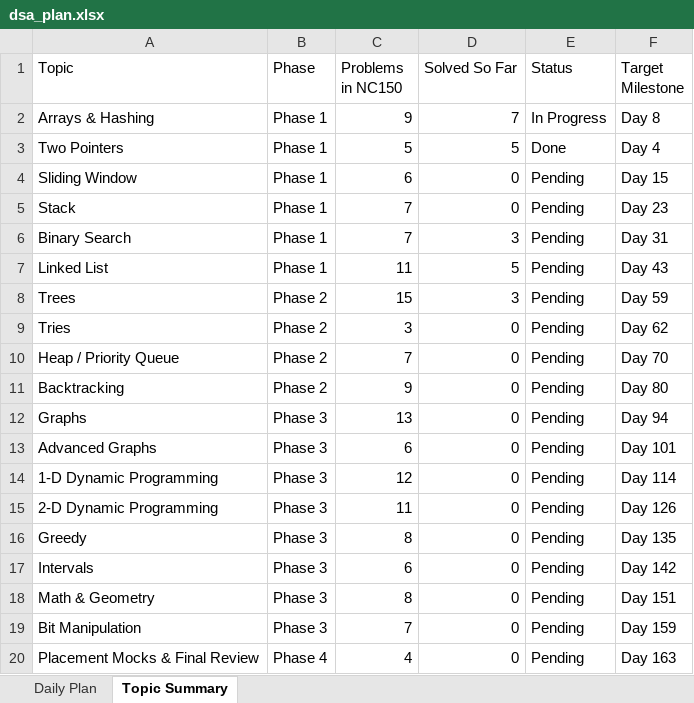
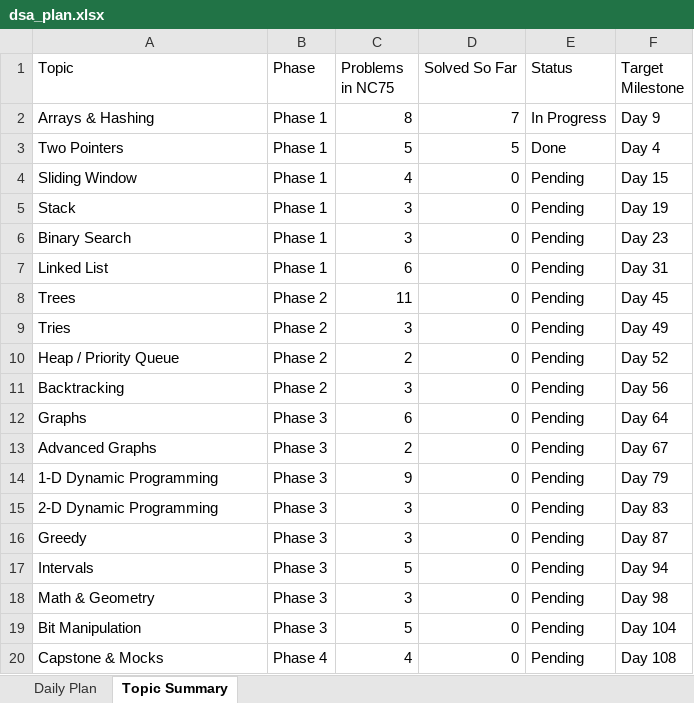
Before and after one commit to gitsparthiv/DSA_PROBLEM_SOLVING, an Excel workbook: dsa_plan.xlsx, sheet Topic Summary, drawn as a sheet; values as stored, in another font and other column widths than the file's, no cell formats; the diff names each change by its address in the sheet, - before the commit and + after, or states it on an @@ line.

Commit message:
refactor(plan): adopt NeetCode 75 roadmap with solo re-solve spaced retrieval

```diff
--- a/dsa_plan.xlsx (sheet Topic Summary)
+++ b/dsa_plan.xlsx (sheet Topic Summary)
-C1: Problems in NC150
+C1: Problems in NC75
-C2 (Problems in NC75): 9
+C2 (Problems in NC75): 8
-F2 (Target Milestone): Day 8
+F2 (Target Milestone): Day 9
-C4 (Problems in NC75): 6
+C4 (Problems in NC75): 4
-C5:C6 (Problems in NC75): 7
+C5:C6 (Problems in NC75): 3
-F5 (Target Milestone): Day 23
+F5 (Target Milestone): Day 19
-D6 (Solved So Far): 3
+D6 (Solved So Far): 0
-F6 (Target Milestone): Day 31
+F6 (Target Milestone): Day 23
-C7 (Problems in NC75): 11
+C7 (Problems in NC75): 6
-D7 (Solved So Far): 5
+D7 (Solved So Far): 0
-F7 (Target Milestone): Day 43
+F7 (Target Milestone): Day 31
-C8 (Problems in NC75): 15
+C8 (Problems in NC75): 11
-D8 (Solved So Far): 3
+D8 (Solved So Far): 0
-F8 (Target Milestone): Day 59
+F8 (Target Milestone): Day 45
-F9 (Target Milestone): Day 62
+F9 (Target Milestone): Day 49
-C10 (Problems in NC75): 7
+C10 (Problems in NC75): 2
-F10 (Target Milestone): Day 70
+F10 (Target Milestone): Day 52
-C11 (Problems in NC75): 9
+C11 (Problems in NC75): 3
-F11 (Target Milestone): Day 80
+F11 (Target Milestone): Day 56
-C12 (Problems in NC75): 13
+C12 (Problems in NC75): 6
-F12 (Target Milestone): Day 94
+F12 (Target Milestone): Day 64
-C13 (Problems in NC75): 6
+C13 (Problems in NC75): 2
-F13 (Target Milestone): Day 101
+F13 (Target Milestone): Day 67
-C14 (Problems in NC75): 12
+C14 (Problems in NC75): 9
-F14 (Target Milestone): Day 114
+F14 (Target Milestone): Day 79
-C15 (Problems in NC75): 11
+C15 (Problems in NC75): 3
-F15 (Target Milestone): Day 126
+F15 (Target Milestone): Day 83
-C16 (Problems in NC75): 8
+C16 (Problems in NC75): 3
-F16 (Target Milestone): Day 135
+F16 (Target Milestone): Day 87
-C17 (Problems in NC75): 6
+C17 (Problems in NC75): 5
-F17 (Target Milestone): Day 142
+F17 (Target Milestone): Day 94
-C18 (Problems in NC75): 8
+C18 (Problems in NC75): 3
-F18 (Target Milestone): Day 151
+F18 (Target Milestone): Day 98
-C19 (Problems in NC75): 7
+C19 (Problems in NC75): 5
-F19 (Target Milestone): Day 159
+F19 (Target Milestone): Day 104
-A20 (Topic): Placement Mocks & Final Review
+A20 (Topic): Capstone & Mocks
-F20 (Target Milestone): Day 163
+F20 (Target Milestone): Day 108
```
Also changed, not shown: sheet Daily Plan, cell formats, war_plan.xlsx, 3 other files.
